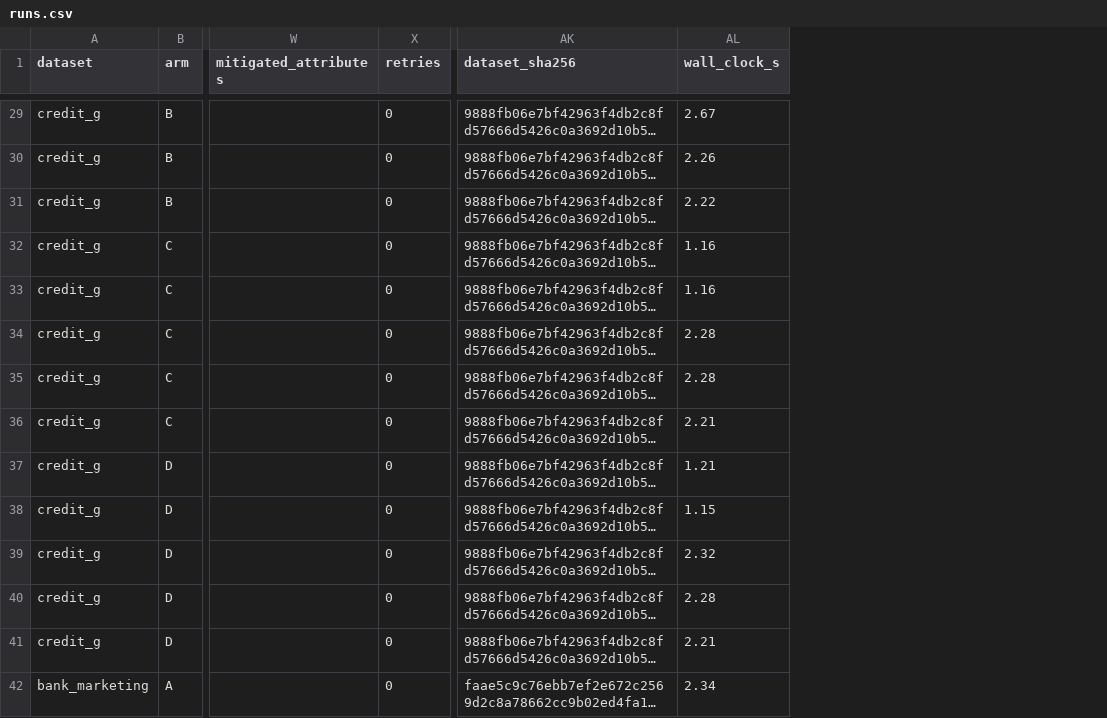
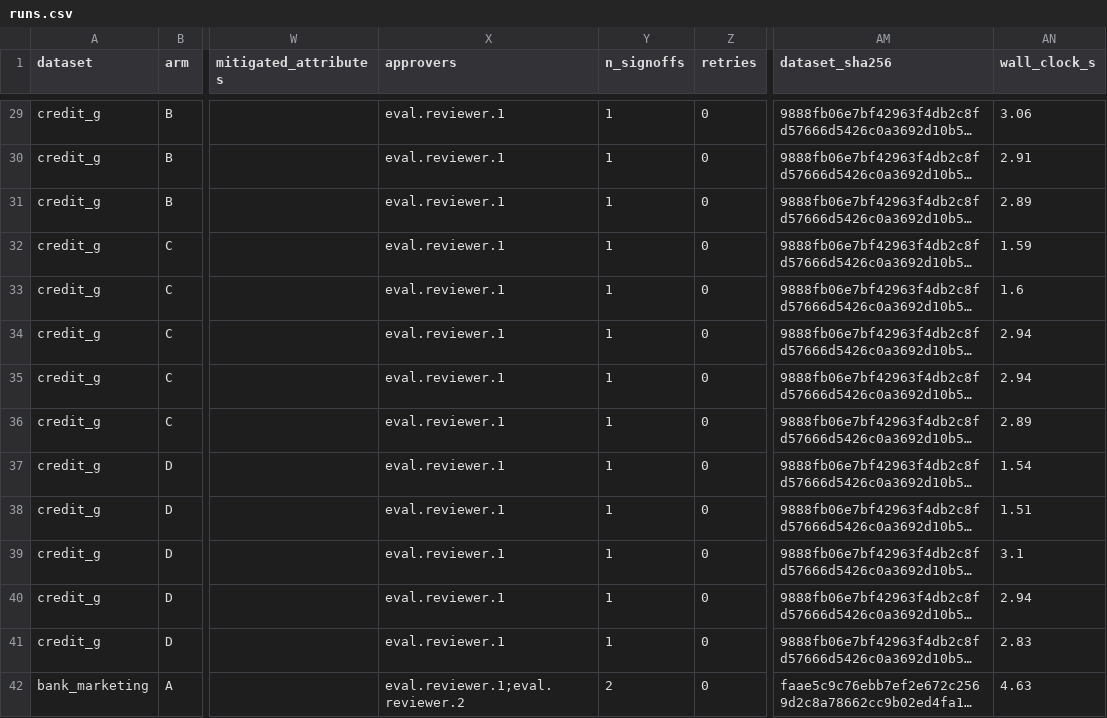
Before and after one commit to chenduran-nag/AegisML, a CSV file: experiments/results/runs.csv, drawn as a sheet; only a part is shown, gaps mark what is left out; long unchanged cells end in …; addresses are those after the commit; the diff covers the shown part only; the diff names each change by its address in the sheet, - before the commit and + after, or states it on an @@ line.

```diff
--- a/experiments/results/runs.csv
+++ b/experiments/results/runs.csv
+column X (approvers), rows 29-42: eval.reviewer.1 | eval.reviewer.1 | eval.reviewer.1 | eval.reviewer.1 | eval.reviewer.1 | eval.reviewer.1 | eval.reviewer.1 | eval.reviewer.1 | eval.reviewer.1 | eval.reviewer.1 | eval.reviewer.1 | eval.reviewer.1 | eval.reviewer.1 | eval.reviewer.1;eval.reviewer.2
+column Y (n_signoffs), rows 29-42: 1 | 1 | 1 | 1 | 1 | 1 | 1 | 1 | 1 | 1 | 1 | 1 | 1 | 2
-AN29 (wall_clock_s): 2.67
+AN29 (wall_clock_s): 3.06
-AN30 (wall_clock_s): 2.26
+AN30 (wall_clock_s): 2.91
-AN31 (wall_clock_s): 2.22
+AN31 (wall_clock_s): 2.89
-AN32 (wall_clock_s): 1.16
+AN32 (wall_clock_s): 1.59
-AN33 (wall_clock_s): 1.16
+AN33 (wall_clock_s): 1.6
-AN34:AN35 (wall_clock_s): 2.28
+AN34:AN35 (wall_clock_s): 2.94
-AN36 (wall_clock_s): 2.21
+AN36 (wall_clock_s): 2.89
-AN37 (wall_clock_s): 1.21
+AN37 (wall_clock_s): 1.54
-AN38 (wall_clock_s): 1.15
+AN38 (wall_clock_s): 1.51
-AN39 (wall_clock_s): 2.32
+AN39 (wall_clock_s): 3.1
-AN40 (wall_clock_s): 2.28
+AN40 (wall_clock_s): 2.94
-AN41 (wall_clock_s): 2.21
+AN41 (wall_clock_s): 2.83
-AN42 (wall_clock_s): 2.34
+AN42 (wall_clock_s): 4.63
```
Also changed, not shown: 67 edited cells elsewhere in this file, experiments/results/summary.csv, 3 other files.
